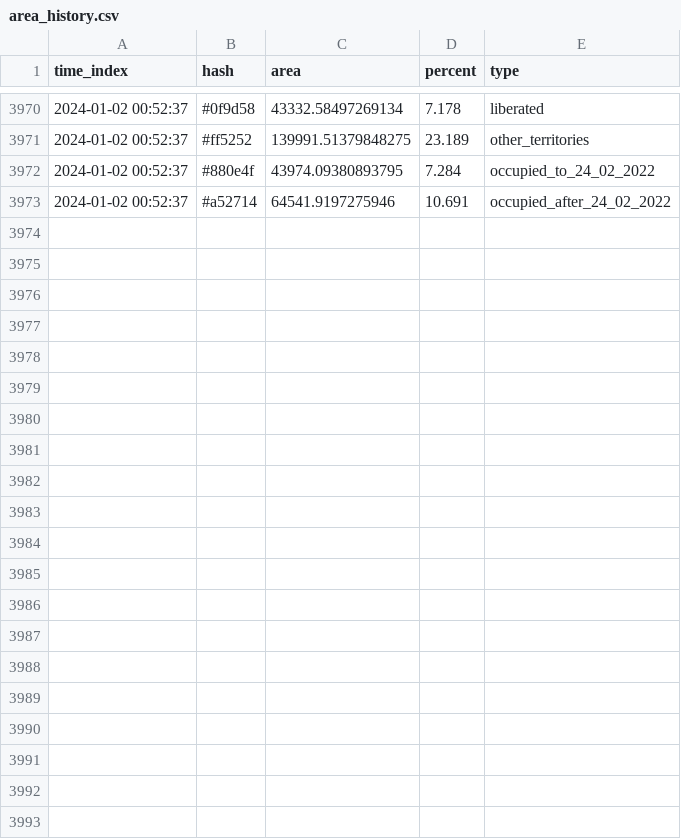
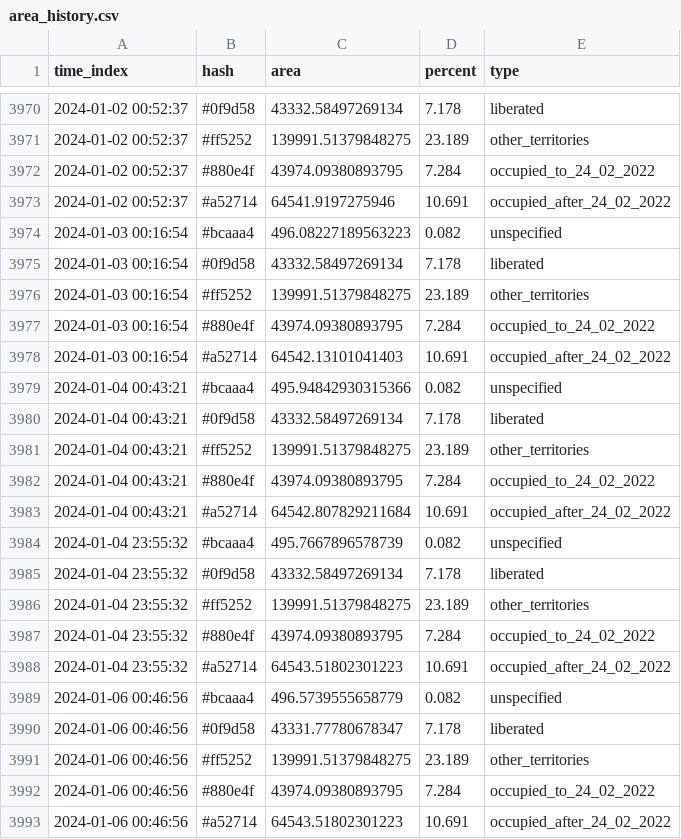
Before and after one commit to HexQuant/rua, a CSV file: data/area_history.csv, drawn as a sheet; only a part is shown, gaps mark what is left out; the diff names each change by its address in the sheet, - before the commit and + after, or states it on an @@ line.

Commit message:
data update

```diff
--- a/data/area_history.csv
+++ b/data/area_history.csv
+row 3974: 2024-01-03 00:16:54 | #bcaaa4 | 496.08227189563223 | 0.082 | unspecified
+row 3975: 2024-01-03 00:16:54 | #0f9d58 | 43332.58497269134 | 7.178 | liberated
+row 3976: 2024-01-03 00:16:54 | #ff5252 | 139991.51379848275 | 23.189 | other_territories
+row 3977: 2024-01-03 00:16:54 | #880e4f | 43974.09380893795 | 7.284 | occupied_to_24_02_2022
+row 3978: 2024-01-03 00:16:54 | #a52714 | 64542.13101041403 | 10.691 | occupied_after_24_02_2022
+row 3979: 2024-01-04 00:43:21 | #bcaaa4 | 495.94842930315366 | 0.082 | unspecified
+row 3980: 2024-01-04 00:43:21 | #0f9d58 | 43332.58497269134 | 7.178 | liberated
+row 3981: 2024-01-04 00:43:21 | #ff5252 | 139991.51379848275 | 23.189 | other_territories
+row 3982: 2024-01-04 00:43:21 | #880e4f | 43974.09380893795 | 7.284 | occupied_to_24_02_2022
+row 3983: 2024-01-04 00:43:21 | #a52714 | 64542.807829211684 | 10.691 | occupied_after_24_02_2022
+row 3984: 2024-01-04 23:55:32 | #bcaaa4 | 495.7667896578739 | 0.082 | unspecified
+row 3985: 2024-01-04 23:55:32 | #0f9d58 | 43332.58497269134 | 7.178 | liberated
+row 3986: 2024-01-04 23:55:32 | #ff5252 | 139991.51379848275 | 23.189 | other_territories
+row 3987: 2024-01-04 23:55:32 | #880e4f | 43974.09380893795 | 7.284 | occupied_to_24_02_2022
+row 3988: 2024-01-04 23:55:32 | #a52714 | 64543.51802301223 | 10.691 | occupied_after_24_02_2022
+row 3989: 2024-01-06 00:46:56 | #bcaaa4 | 496.5739555658779 | 0.082 | unspecified
+row 3990: 2024-01-06 00:46:56 | #0f9d58 | 43331.77780678347 | 7.178 | liberated
+row 3991: 2024-01-06 00:46:56 | #ff5252 | 139991.51379848275 | 23.189 | other_territories
+row 3992: 2024-01-06 00:46:56 | #880e4f | 43974.09380893795 | 7.284 | occupied_to_24_02_2022
+row 3993: 2024-01-06 00:46:56 | #a52714 | 64543.51802301223 | 10.691 | occupied_after_24_02_2022
```
Also changed, not shown: 2 other files.
